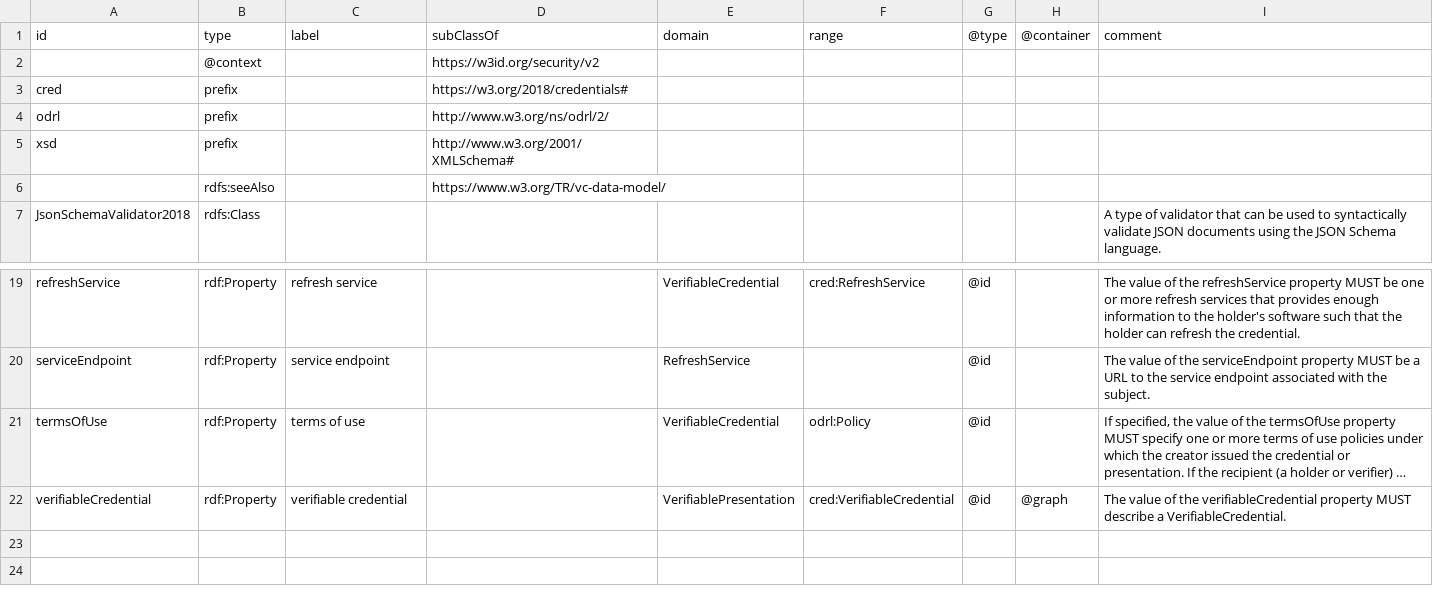
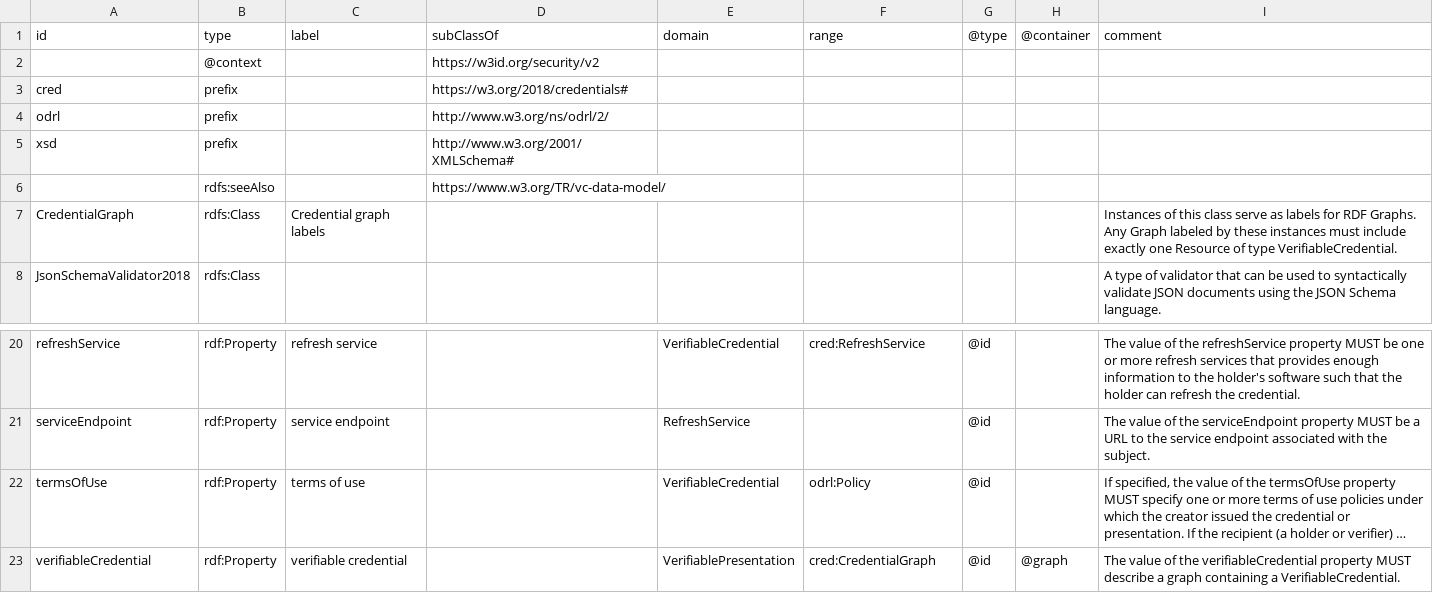
Before and after one commit to w3c/vc-data-model, a CSV file: vocab/vocab.csv, drawn as a sheet; only a part is shown, gaps mark what is left out; long unchanged cells end in …; addresses are those after the commit; the diff names each change by its address in the sheet, - before the commit and + after, or states it on an @@ line.

Commit message:
Vocabulary definition changes
Handles the bug described in #770

```diff
--- a/vocab/vocab.csv
+++ b/vocab/vocab.csv
+row 7: CredentialGraph | rdfs:Class | Credential graph labels |  |  |  |  |  | Instances of this class serve as labels for RDF Graphs. Any Graph labeled by these instances must include exactly one Resource of type VerifiableCredential.
-F23 (range): cred:VerifiableCredential
+F23 (range): cred:CredentialGraph
-I23 (comment): …describe a VerifiableCredential.
+I23 (comment): …describe a graph containing a VerifiableCredential.
```
Also changed, not shown: 3 other files.
